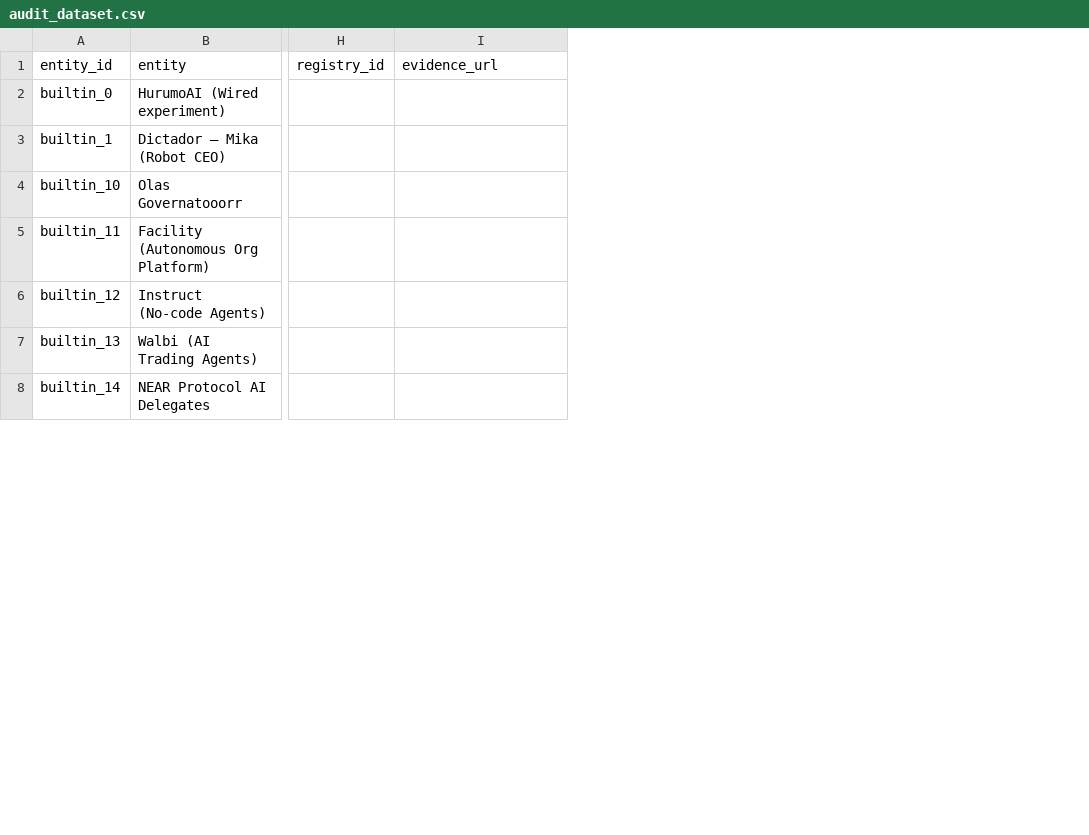
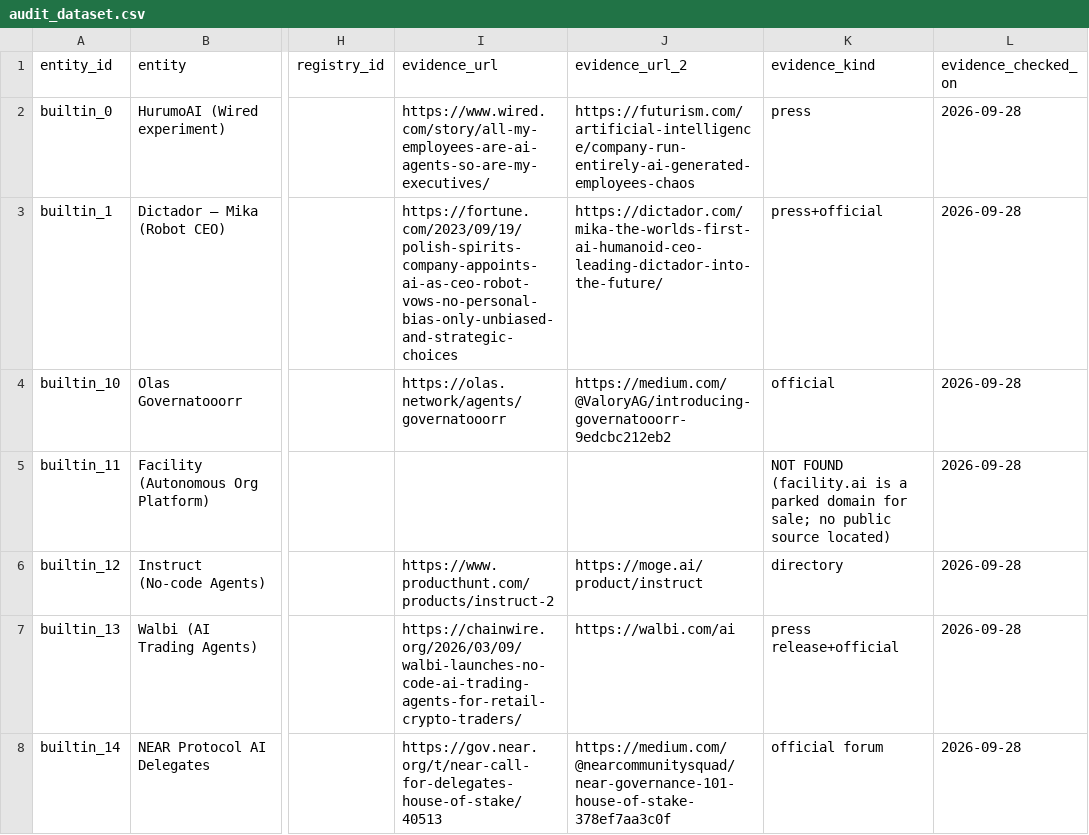
Before and after one commit to upocuantitativo/ethicagentaisintetic, a CSV file: analysis/audit_dataset.csv, drawn as a sheet; only a part is shown, gaps mark what is left out; the diff covers the shown part only; the diff names each change by its address in the sheet, - before the commit and + after, or states it on an @@ line.

```diff
--- a/analysis/audit_dataset.csv
+++ b/analysis/audit_dataset.csv
+column J (evidence_url_2), rows 2-8: https://futurism.com/artificial-intelligence/company-run-entirely-ai-generated-employees-chaos | https://dictador.com/mika-the-worlds-first-ai-humanoid-ceo-leading-dictador-into-the-future/ | https://medium.com/@ValoryAG/introducing-governatooorr-9edcbc212eb2 |  | https://moge.ai/product/instruct | https://walbi.com/ai | https://medium.com/@nearcommunitysquad/near-governance-101-house-of-stake-378ef7aa3c0f
+column K (evidence_kind), rows 2-8: press | press+official | official | NOT FOUND (facility.ai is a parked domain for sale; no public source located) | directory | press release+official | official forum
+column L (evidence_checked_on), rows 2-8: all 2026-09-28
-I2 (evidence_url): (empty)
+I2 (evidence_url): https://www.wired.com/story/all-my-employees-are-ai-agents-so-are-my-executives/
-I3 (evidence_url): (empty)
+I3 (evidence_url): https://fortune.com/2023/09/19/polish-spirits-company-appoints-ai-as-ceo-robot-vows-no-personal-bias-only-unbiased-and-strategic-choices
-I4 (evidence_url): (empty)
+I4 (evidence_url): https://olas.network/agents/governatooorr
-I6 (evidence_url): (empty)
+I6 (evidence_url): https://www.producthunt.com/products/instruct-2
-I7 (evidence_url): (empty)
+I7 (evidence_url): https://chainwire.org/2026/03/09/walbi-launches-no-code-ai-trading-agents-for-retail-crypto-traders/
-I8 (evidence_url): (empty)
+I8 (evidence_url): https://gov.near.org/t/near-call-for-delegates-house-of-stake/40513
```
Also changed, not shown: 37 edited cells elsewhere in this file, 4 other files.
